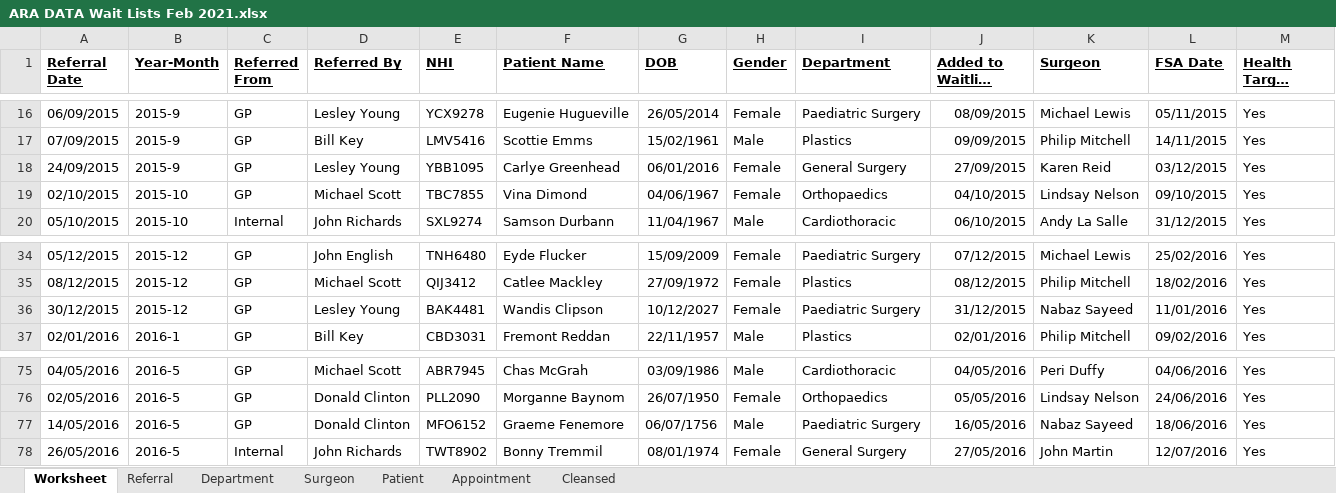
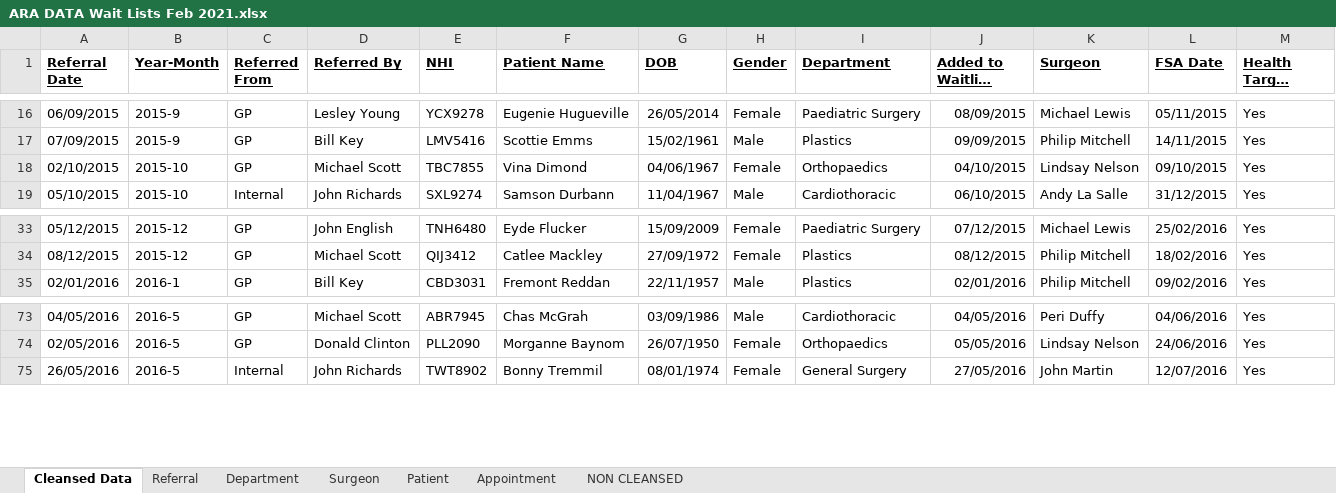
Before and after one commit to finleyvernon/DE103, an Excel workbook: assessment1/ARA DATA Wait Lists Feb 2021.xlsx, sheet Cleansed Data, drawn as a sheet; only a part is shown, gaps mark what is left out; long unchanged cells end in …; values as stored, in another font and other column widths than the file's, no borders; conditional formats not drawn; the diff names each change by its address in the sheet, - before the commit and + after, or states it on an @@ line.

Commit message:
Started making a data dictionary. Next time will complete many versions of the ER diagram before bulk importing and creating the database

```diff
--- a/assessment1/ARA DATA Wait Lists Feb 2021.xlsx (sheet Cleansed Data)
+++ b/assessment1/ARA DATA Wait Lists Feb 2021.xlsx (sheet Cleansed Data)
-sheet tab: Worksheet
+sheet tab: Cleansed Data
-sheet tab: Cleansed
+sheet tab: NON CLEANSED
-row 18: 24/09/2015 | 2015-9 | GP | Lesley Young | YBB1095 | Carlye Greenhead | 06/01/2016 | Female | General Surgery | 27/09/2015 | Karen Reid | 03/12/2015 | Yes
-row 36: 30/12/2015 | 2015-12 | GP | Lesley Young | BAK4481 | Wandis Clipson | 10/12/2027 | Female | Paediatric Surgery | 31/12/2015 | Nabaz Sayeed | 11/01/2016 | Yes
-row 77: 14/05/2016 | 2016-5 | GP | Donald Clinton | MFO6152 | Graeme Fenemore | 06/07/1756 | Male | Paediatric Surgery | 16/05/2016 | Nabaz Sayeed | 18/06/2016 | Yes
```
Also changed, not shown: sheet Appointment, sheet Patient, sheet Referral, sheet Surgeon, sheet Department, 7 other files.
